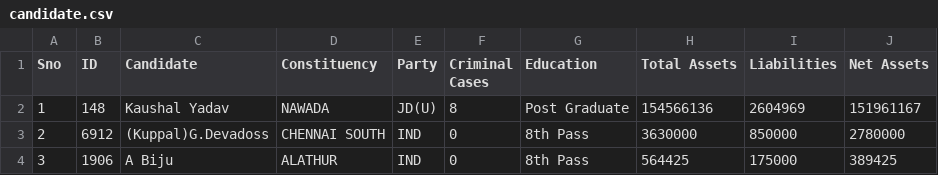
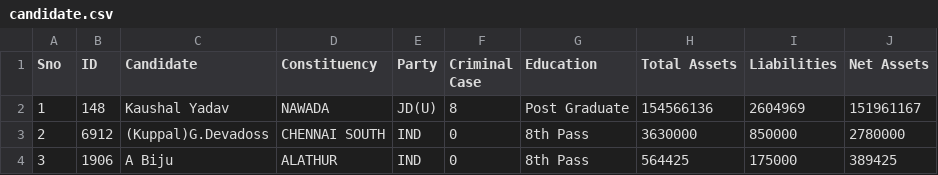
Before and after one commit to tswaroop/election, a CSV file: candidate.csv, drawn as a sheet; only a part is shown.

Commit message:
Correct candidate.csv header

```diff
--- a/candidate.csv
+++ b/candidate.csv
@@ -1,2 +1,2 @@
-Sno,ID,Candidate,Constituency,Party,Criminal Cases,Education,Total Assets,Liabilities,Net Assets
+Sno,ID,Candidate,Constituency,Party,Criminal Case,Education,Total Assets,Liabilities,Net Assets
 1,148,Kaushal Yadav,NAWADA,JD(U),8,Post Graduate,154566136,2604969,151961167
```
